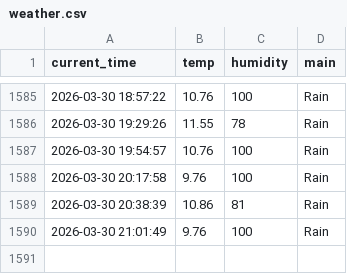
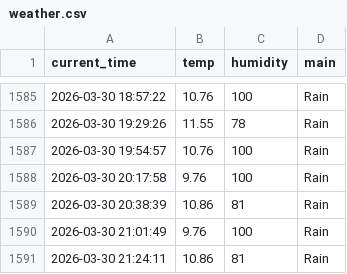
Before and after one commit to sangaje/test, a CSV file: weather.csv, drawn as a sheet; only a part is shown, gaps mark what is left out.

```diff
--- a/weather.csv
+++ b/weather.csv
@@ -1590 +1590,2 @@ current_time,temp,humidity,main
 2026-03-30 21:01:49,9.76,100,Rain
+2026-03-30 21:24:11,10.86,81,Rain
```
